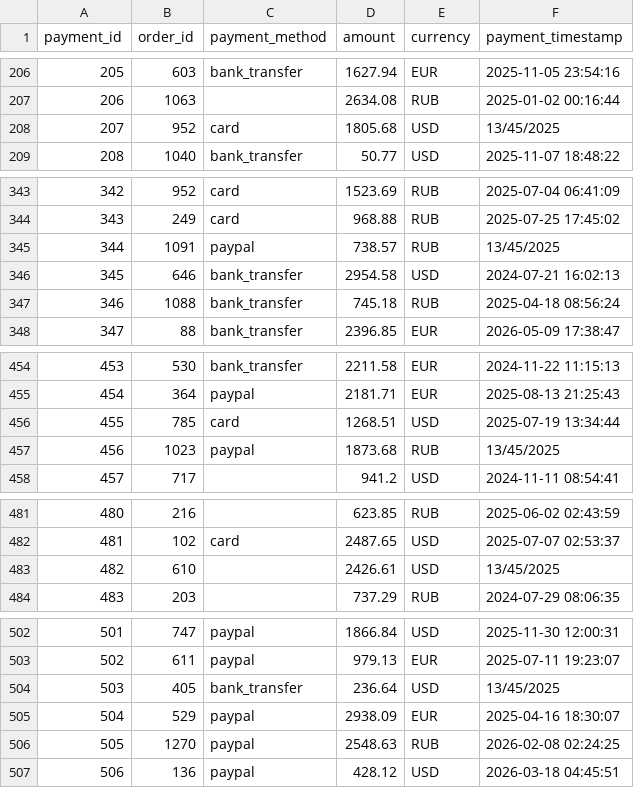
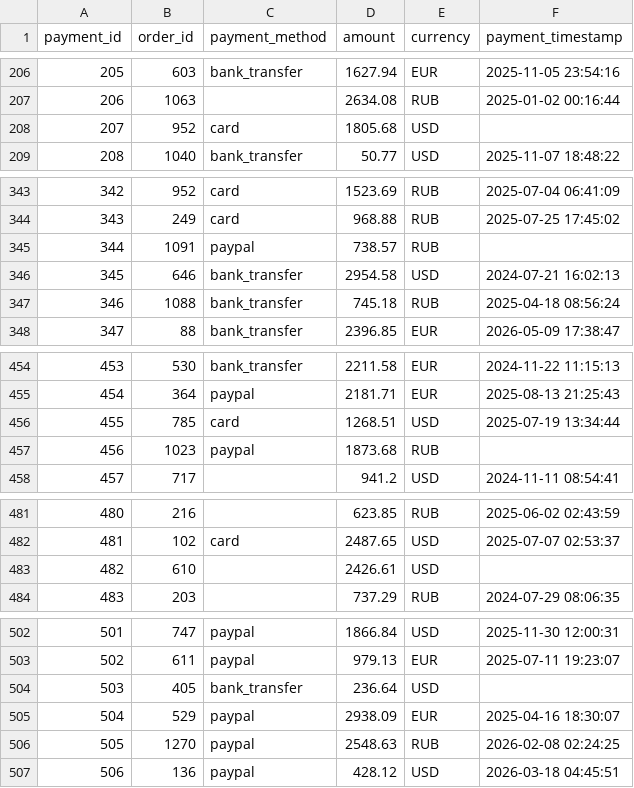
Before and after one commit to schoolboytemik/mos_test, a CSV file: task3/data/cleaned/payments.csv, drawn as a sheet; only a part is shown, gaps mark what is left out; the diff covers the shown part only.

```diff
--- a/task3/data/cleaned/payments.csv
+++ b/task3/data/cleaned/payments.csv
@@ -207,3 +207,3 @@ payment_id,order_id,payment_method,amount,currency,payment_timestamp
 206,1063,,2634.08,RUB,2025-01-02 00:16:44
-207,952,card,1805.68,USD,13/45/2025
+207,952,card,1805.68,USD,
 208,1040,bank_transfer,50.77,USD,2025-11-07 18:48:22
@@ -344,3 +344,3 @@ payment_id,order_id,payment_method,amount,currency,payment_timestamp
 343,249,card,968.88,RUB,2025-07-25 17:45:02
-344,1091,paypal,738.57,RUB,13/45/2025
+344,1091,paypal,738.57,RUB,
 345,646,bank_transfer,2954.58,USD,2024-07-21 16:02:13
@@ -456,3 +456,3 @@ payment_id,order_id,payment_method,amount,currency,payment_timestamp
 455,785,card,1268.51,USD,2025-07-19 13:34:44
-456,1023,paypal,1873.68,RUB,13/45/2025
+456,1023,paypal,1873.68,RUB,
 457,717,,941.2,USD,2024-11-11 08:54:41
@@ -482,3 +482,3 @@ payment_id,order_id,payment_method,amount,currency,payment_timestamp
 481,102,card,2487.65,USD,2025-07-07 02:53:37
-482,610,,2426.61,USD,13/45/2025
+482,610,,2426.61,USD,
 483,203,,737.29,RUB,2024-07-29 08:06:35
@@ -503,3 +503,3 @@ payment_id,order_id,payment_method,amount,currency,payment_timestamp
 502,611,paypal,979.13,EUR,2025-07-11 19:23:07
-503,405,bank_transfer,236.64,USD,13/45/2025
+503,405,bank_transfer,236.64,USD,
 504,529,paypal,2938.09,EUR,2025-04-16 18:30:07
```
Also changed, not shown: 16 edited cells elsewhere in this file, task3/data/cleaned/customers.csv, task3/data/cleaned/events.csv, 14 other files.
